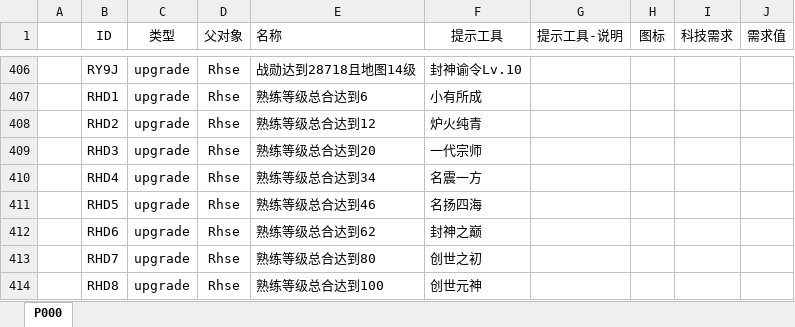
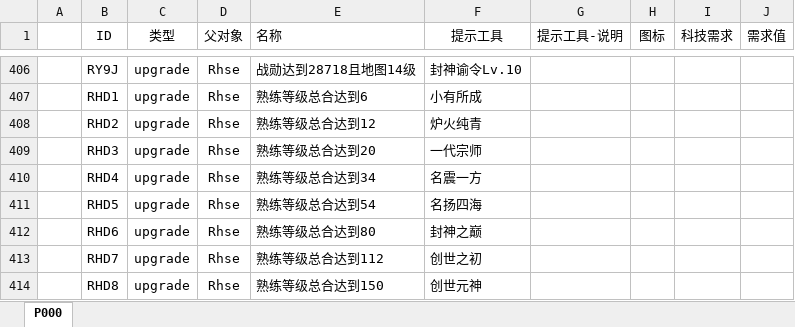
Before and after one commit to MageEgg/MageGame, an Excel workbook: 封神榜科技v0.0.2.xlsm, sheet P000, drawn as a sheet; only a part is shown, gaps mark what is left out; values as stored, in another font and other column widths than the file's, no borders; the diff names each change by its address in the sheet, - before the commit and + after, or states it on an @@ line.

```diff
--- a/封神榜科技v0.0.2.xlsm (sheet P000)
+++ b/封神榜科技v0.0.2.xlsm (sheet P000)
-E411 (名称): 熟练等级总合达到46
+E411 (名称): 熟练等级总合达到54
-E412 (名称): 熟练等级总合达到62
+E412 (名称): 熟练等级总合达到80
-E413 (名称): 熟练等级总合达到80
+E413 (名称): 熟练等级总合达到112
-E414 (名称): 熟练等级总合达到100
+E414 (名称): 熟练等级总合达到150
```
Also changed, not shown: 1 other file.
